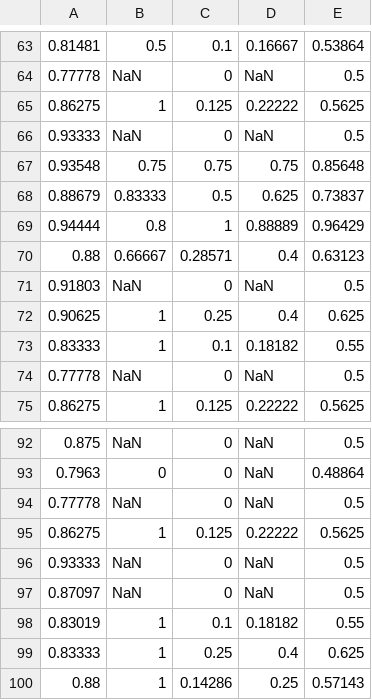
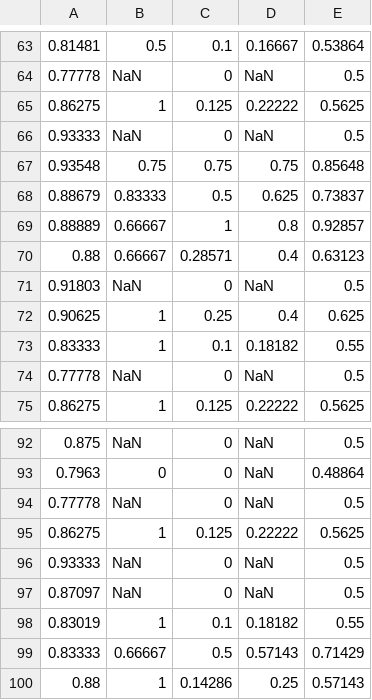
Before and after one commit to Hecoz/Multi-Project-Learning, a CSV file: 03results/MultiTask_softlab.mat.csv, drawn as a sheet; only a part is shown, gaps mark what is left out; removed rows and columns are numbered as before the commit, all else as after; the diff covers the shown part only; the diff names each change by its address in the sheet, - before the commit and + after, or states it on an @@ line.

```diff
--- a/03results/MultiTask_softlab.mat.csv
+++ b/03results/MultiTask_softlab.mat.csv
-row 69: 0.94444 | 0.8 | 1 | 0.88889 | 0.96429
+row 69: 0.88889 | 0.66667 | 1 | 0.8 | 0.92857
-row 99: 0.83333 | 1 | 0.25 | 0.4 | 0.625
+row 99: 0.83333 | 0.66667 | 0.5 | 0.57143 | 0.71429
```
Also changed, not shown: 14 added rows and 14 removed rows elsewhere in this file, 03results/MultiTask_AEEEM.mat.csv, 03results/MultiTask_MORPH.mat.csv, 46 other files.
